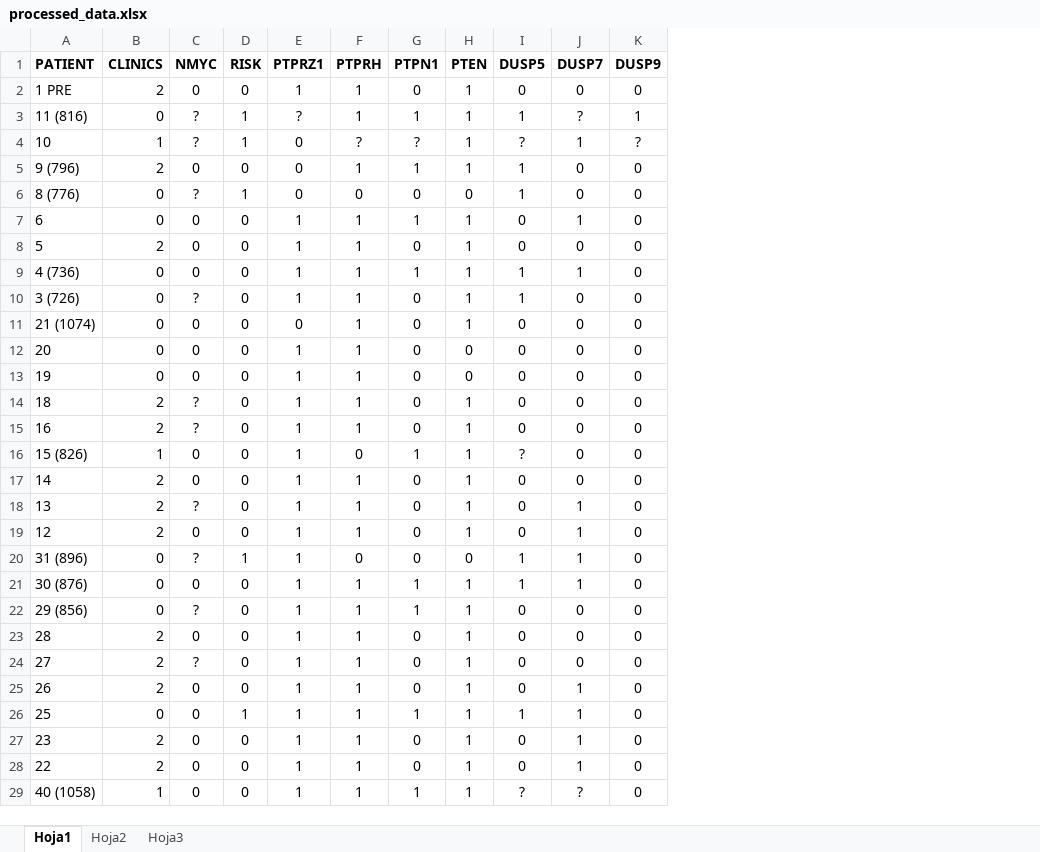
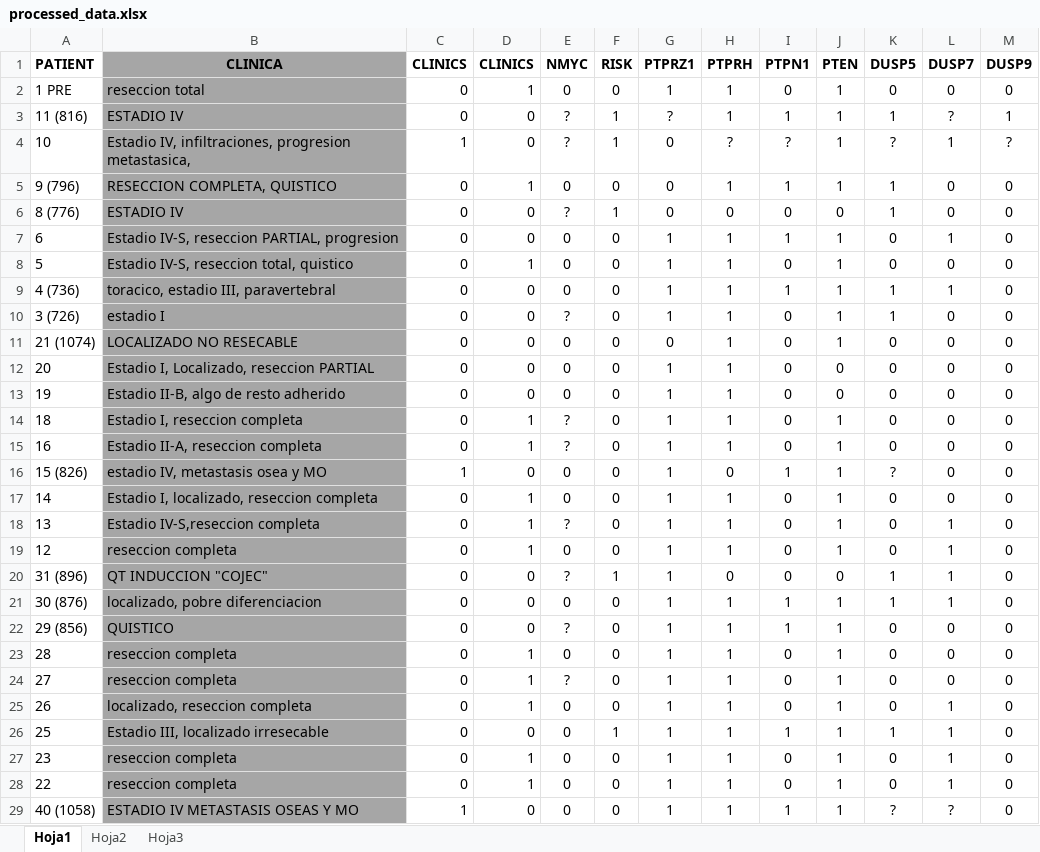
Before and after one commit to compneurobilbao/neuroblastoma-pulido-17, an Excel workbook: processed/processed_data.xlsx, sheet Hoja1, drawn as a sheet; only a part is shown; values as stored, in another font and other column widths than the file's, no borders; addresses are those after the commit; the diff covers the shown part only; the diff names each change by its address in the sheet, - before the commit and + after, or states it on an @@ line.

```diff
--- a/processed/processed_data.xlsx (sheet Hoja1)
+++ b/processed/processed_data.xlsx (sheet Hoja1)
+column B (CLINICA), rows 2-29: reseccion total | ESTADIO IV | Estadio IV, infiltraciones, progresion metastasica, | RESECCION COMPLETA, QUISTICO | ESTADIO IV | Estadio IV-S, reseccion PARTIAL, progresion | Estadio IV-S, reseccion total, quistico | toracico, estadio III, paravertebral | estadio I | LOCALIZADO NO RESECABLE | Estadio I, Localizado, reseccion PARTIAL | Estadio II-B, algo de resto adherido | Estadio I, reseccion completa | Estadio II-A, reseccion completa | estadio IV, metastasis osea y MO | Estadio I, localizado, reseccion completa | Estadio IV-S,reseccion completa | reseccion completa | QT INDUCCION "COJEC" | localizado, pobre diferenciacion | QUISTICO | reseccion completa | reseccion completa | localizado, reseccion completa | Estadio III, localizado irresecable | reseccion completa | reseccion completa | ESTADIO IV METASTASIS OSEAS Y MO
+column D (CLINICS), rows 2-29: 1 | 0 | 0 | 1 | 0 | 0 | 1 | 0 | 0 | 0 | 0 | 0 | 1 | 1 | 0 | 1 | 1 | 1 | 0 | 0 | 0 | 1 | 1 | 1 | 0 | 1 | 1 | 0
-C2 (CLINICS): 2
+C2 (CLINICS): 0
-C5 (CLINICS): 2
+C5 (CLINICS): 0
-C8 (CLINICS): 2
+C8 (CLINICS): 0
-C14:C15 (CLINICS): 2
+C14:C15 (CLINICS): 0
-C17:C19 (CLINICS): 2
+C17:C19 (CLINICS): 0
-C23:C25 (CLINICS): 2
+C23:C25 (CLINICS): 0
-C27:C28 (CLINICS): 2
+C27:C28 (CLINICS): 0
```
Also changed, not shown: 1 removed row and 2 edited cells elsewhere in this sheet, 1 other file.
